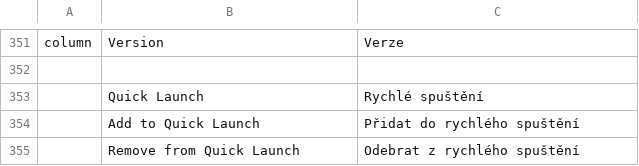
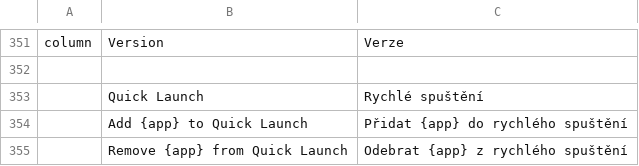
Before and after one commit to AJMakesStuff/craft-launcher, a TSV file: crates/ui-egui/src/i18n/cs.tsv, drawn as a sheet; only a part is shown, gaps mark what is left out.

```diff
--- a/crates/ui-egui/src/i18n/cs.tsv
+++ b/crates/ui-egui/src/i18n/cs.tsv
@@ -353,3 +353,3 @@ column	Version	Verze
 	Quick Launch	Rychlé spuštění
-	Add to Quick Launch	Přidat do rychlého spuštění
-	Remove from Quick Launch	Odebrat z rychlého spuštění
+	Add {app} to Quick Launch	Přidat {app} do rychlého spuštění
+	Remove {app} from Quick Launch	Odebrat {app} z rychlého spuštění
```
Also changed, not shown: crates/ui-egui/src/i18n/de.tsv, crates/ui-egui/src/i18n/es.tsv, 8 other files.
